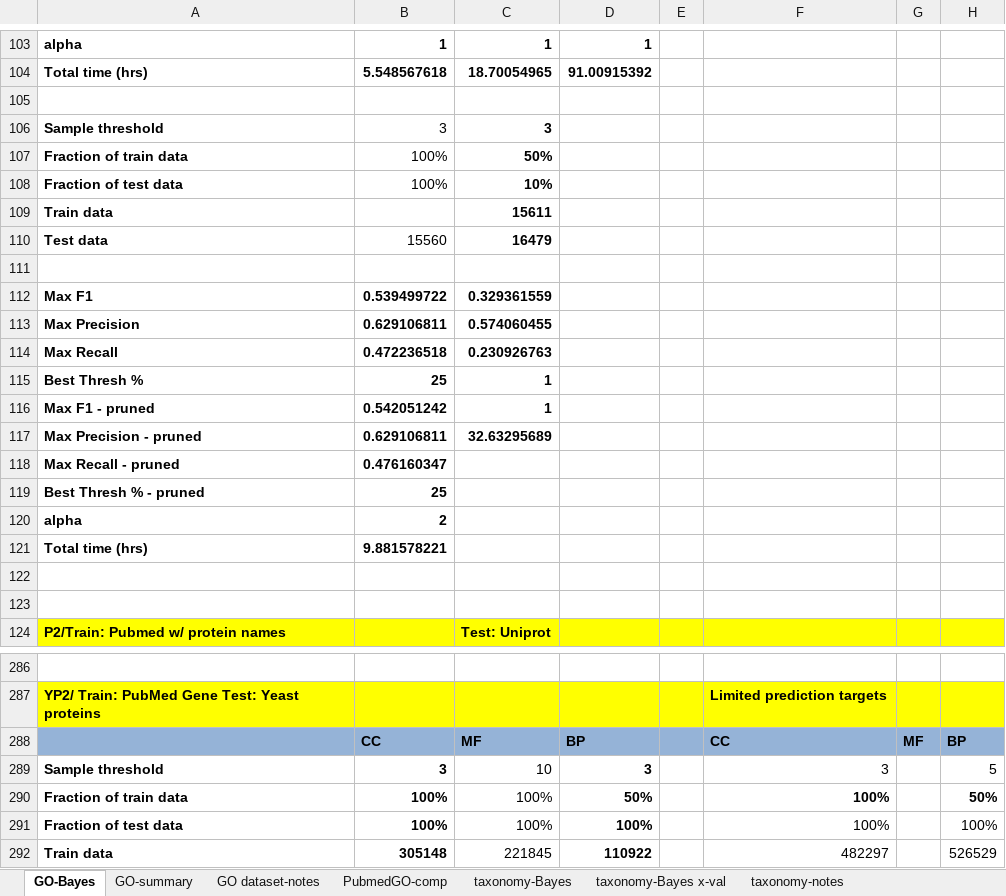
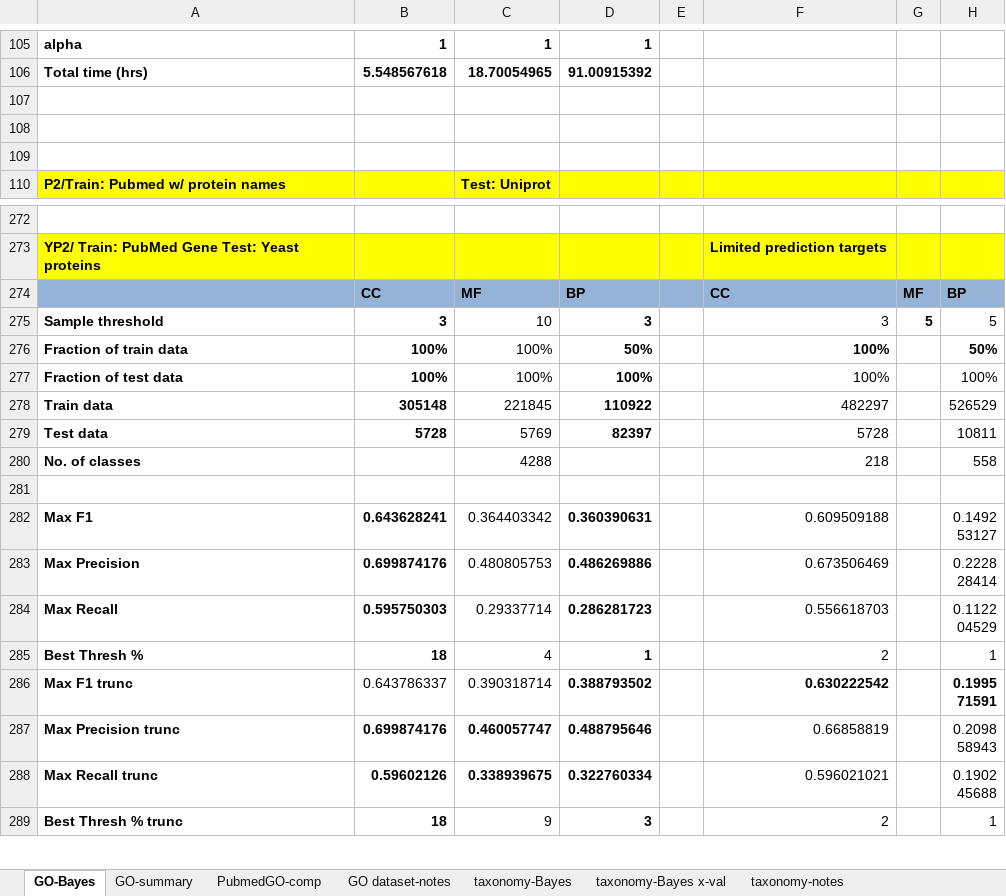
Before and after one commit to laineyzoo/protein_annotation, an Excel workbook: Hierarchical Classification Results.xlsx, sheet GO-Bayes, drawn as a sheet; only a part is shown, gaps mark what is left out; the shorter side is filled out with more unchanged rows; values as stored, in another font and other column widths than the file's, no borders; removed rows and columns are numbered as before the commit, all else as after; the diff covers the shown part only; the diff names each change by its address in the sheet, - before the commit and + after, or states it on an @@ line.

Commit message:
Update results

```diff
--- a/Hierarchical Classification Results.xlsx (sheet GO-Bayes)
+++ b/Hierarchical Classification Results.xlsx (sheet GO-Bayes)
@@ sheet tab order changed: GO-Bayes | GO-summary | PubmedGO-comp | GO dataset-notes | taxonomy-Bayes | taxonomy-Bayes x-val | taxonomy-notes @@
-row 106: Sample threshold | 3 | 3
-row 107: Fraction of train data | 100% | 50%
-row 108: Fraction of test data | 100% | 10%
-row 109: Train data |  | 15611
-row 110: Test data | 15560 | 16479
-row 111: (empty)
-row 112: Max F1 | 0.539499722 | 0.329361559
-row 113: Max Precision | 0.629106811 | 0.574060455
-row 114: Max Recall | 0.472236518 | 0.230926763
-row 115: Best Thresh % | 25 | 1
-row 116: Max F1 - pruned | 0.542051242 | 1
-row 117: Max Precision - pruned | 0.629106811 | 32.63295689
-row 118: Max Recall - pruned | 0.476160347
-row 119: Best Thresh % - pruned | 25
-row 120: alpha | 2
-row 121: Total time (hrs) | 9.881578221
-G275: (empty)
+G275: 5
```
Also changed, not shown: 3 added rows, 1 removed row and 83 edited cells elsewhere in this sheet, sheet PubmedGO-comp, sheet GO-summary, sheet taxonomy-notes.
